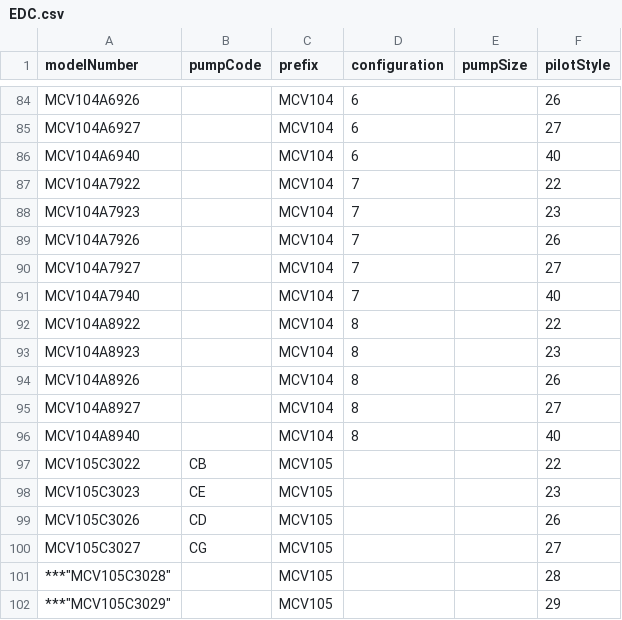
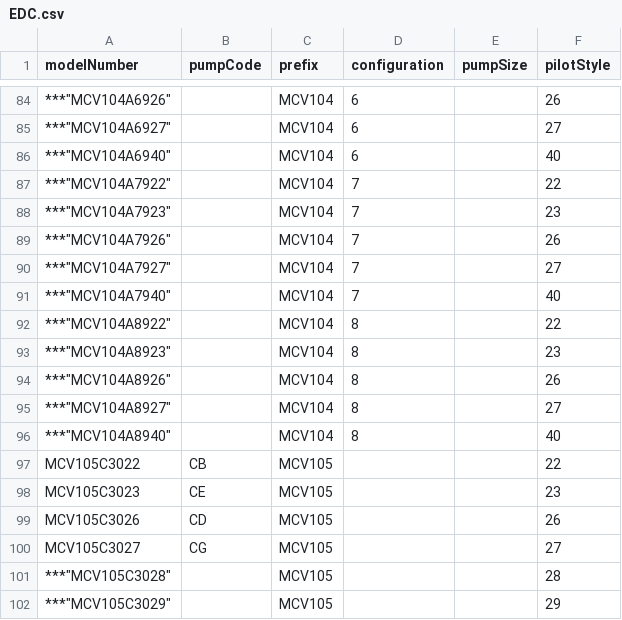
Before and after one commit to busma13/McGowan-Controls, a CSV file: EDC.csv, drawn as a sheet; only a part is shown, gaps mark what is left out; the diff covers the shown part only.

```diff
--- a/EDC.csv
+++ b/EDC.csv
@@ -84,14 +84,14 @@
-"MCV104A6926","","MCV104","6","","26"
-"MCV104A6927","","MCV104","6","","27"
-"MCV104A6940","","MCV104","6","","40"
-"MCV104A7922","","MCV104","7","","22"
-"MCV104A7923","","MCV104","7","","23"
-"MCV104A7926","","MCV104","7","","26"
-"MCV104A7927","","MCV104","7","","27"
-"MCV104A7940","","MCV104","7","","40"
-"MCV104A8922","","MCV104","8","","22"
-"MCV104A8923","","MCV104","8","","23"
-"MCV104A8926","","MCV104","8","","26"
-"MCV104A8927","","MCV104","8","","27"
-"MCV104A8940","","MCV104","8","","40"
+***"MCV104A6926","","MCV104","6","","26"
+***"MCV104A6927","","MCV104","6","","27"
+***"MCV104A6940","","MCV104","6","","40"
+***"MCV104A7922","","MCV104","7","","22"
+***"MCV104A7923","","MCV104","7","","23"
+***"MCV104A7926","","MCV104","7","","26"
+***"MCV104A7927","","MCV104","7","","27"
+***"MCV104A7940","","MCV104","7","","40"
+***"MCV104A8922","","MCV104","8","","22"
+***"MCV104A8923","","MCV104","8","","23"
+***"MCV104A8926","","MCV104","8","","26"
+***"MCV104A8927","","MCV104","8","","27"
+***"MCV104A8940","","MCV104","8","","40"
 "MCV105C3022","CB","MCV105","","","22"
```
Also changed, not shown: 27 edited cells elsewhere in this file.
